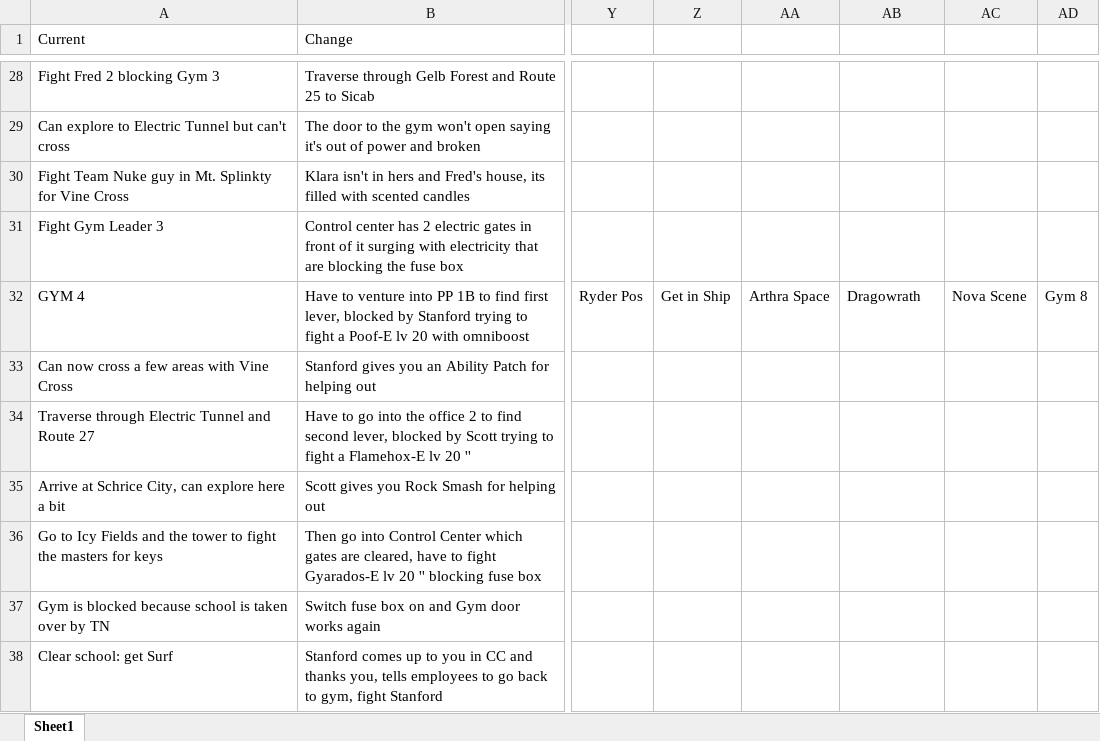
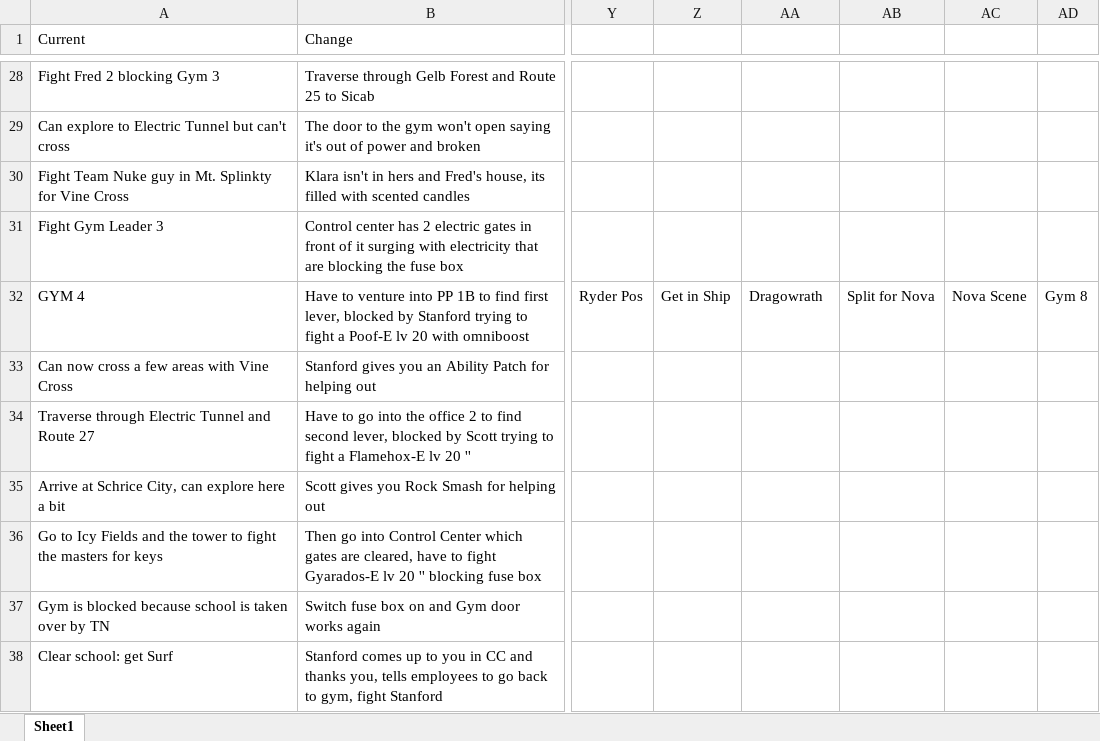
Before and after one commit to sjkuhnke/PokemonGame, an Excel workbook: PokemonGame/stuff/xhenos story work.xlsx, sheet Sheet1, drawn as a sheet; only a part is shown, gaps mark what is left out; values as stored, in another font and other column widths than the file's, no borders; the diff names each change by its address in the sheet, - before the commit and + after, or states it on an @@ line.

```diff
--- a/PokemonGame/stuff/xhenos story work.xlsx (sheet Sheet1)
+++ b/PokemonGame/stuff/xhenos story work.xlsx (sheet Sheet1)
-AA32: Arthra Space
+AA32: Dragowrath
-AB32: Dragowrath
+AB32: Split for Nova
```
Also changed, not shown: PokemonGame/stuff/pokemon game.xlsx, 21 other files.
